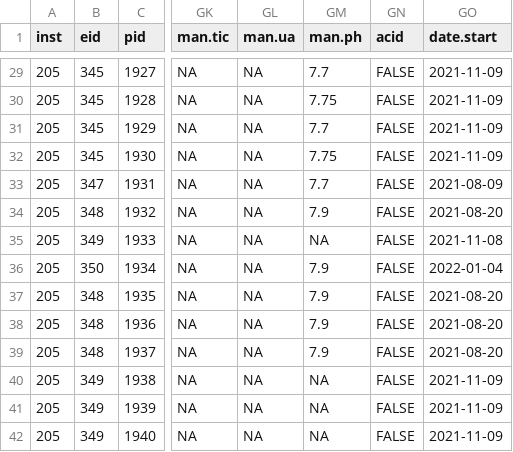
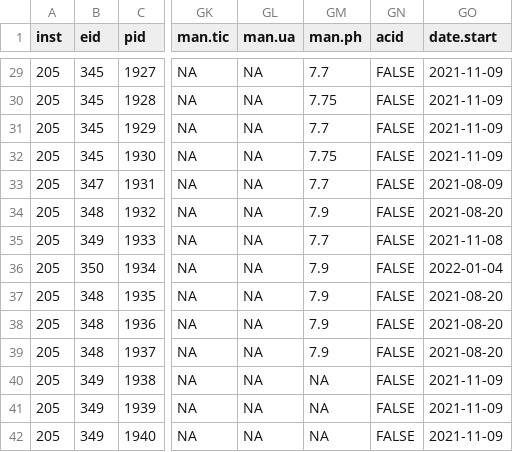
Before and after one commit to AU-BCE-EE/Kamp-2024-NH3FluxMethods, a CSV file: data-emission/data/eGylle_plot.csv, drawn as a sheet; only a part is shown, gaps mark what is left out; the diff names each change by its address in the sheet, - before the commit and + after, or states it on an @@ line.

```diff
--- a/data-emission/data/eGylle_plot.csv
+++ b/data-emission/data/eGylle_plot.csv
-GM35 (man.ph): NA
+GM35 (man.ph): 7.7
```
Also changed, not shown: output/ALFAM2_emis.csv, 12 other files.
